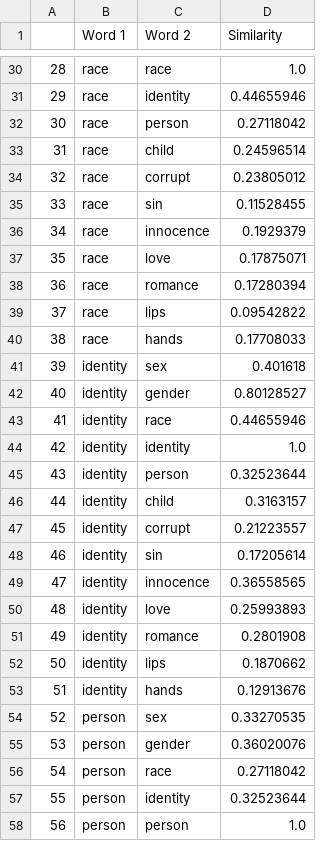
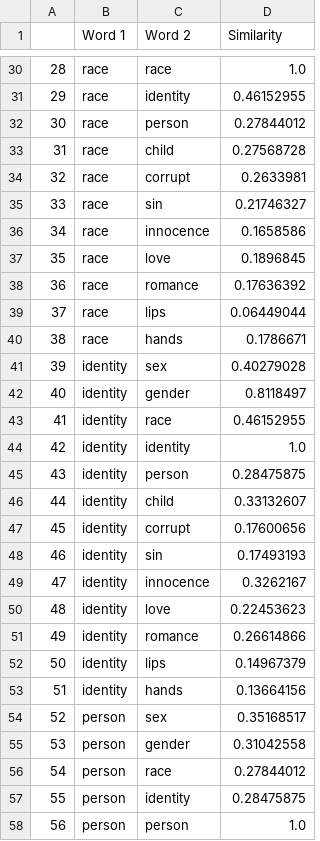
Before and after one commit to representationlab/visualizations, a CSV file: data/embedding_similarities.csv, drawn as a sheet; only a part is shown, gaps mark what is left out; the diff covers the shown part only.

```diff
--- a/data/embedding_similarities.csv
+++ b/data/embedding_similarities.csv
@@ -30,29 +30,29 @@
 28,race,race,1.0
-29,race,identity,0.44655946
-30,race,person,0.27118042
-31,race,child,0.24596514
-32,race,corrupt,0.23805012
-33,race,sin,0.11528455
-34,race,innocence,0.1929379
-35,race,love,0.17875071
-36,race,romance,0.17280394
-37,race,lips,0.09542822
-38,race,hands,0.17708033
-39,identity,sex,0.401618
-40,identity,gender,0.80128527
-41,identity,race,0.44655946
+29,race,identity,0.46152955
+30,race,person,0.27844012
+31,race,child,0.27568728
+32,race,corrupt,0.2633981
+33,race,sin,0.21746327
+34,race,innocence,0.1658586
+35,race,love,0.1896845
+36,race,romance,0.17636392
+37,race,lips,0.06449044
+38,race,hands,0.1786671
+39,identity,sex,0.40279028
+40,identity,gender,0.8118497
+41,identity,race,0.46152955
 42,identity,identity,1.0
-43,identity,person,0.32523644
-44,identity,child,0.3163157
-45,identity,corrupt,0.21223557
-46,identity,sin,0.17205614
-47,identity,innocence,0.36558565
-48,identity,love,0.25993893
-49,identity,romance,0.2801908
-50,identity,lips,0.1870662
-51,identity,hands,0.12913676
-52,person,sex,0.33270535
-53,person,gender,0.36020076
-54,person,race,0.27118042
-55,person,identity,0.32523644
+43,identity,person,0.28475875
+44,identity,child,0.33132607
+45,identity,corrupt,0.17600656
+46,identity,sin,0.17493193
+47,identity,innocence,0.3262167
+48,identity,love,0.22453623
+49,identity,romance,0.26614866
+50,identity,lips,0.14967379
+51,identity,hands,0.13664156
+52,person,sex,0.35168517
+53,person,gender,0.31042558
+54,person,race,0.27844012
+55,person,identity,0.28475875
 56,person,person,1.0
```
Also changed, not shown: 132 edited cells elsewhere in this file, data/subset_each_word_similarities.csv, 1 other file.
